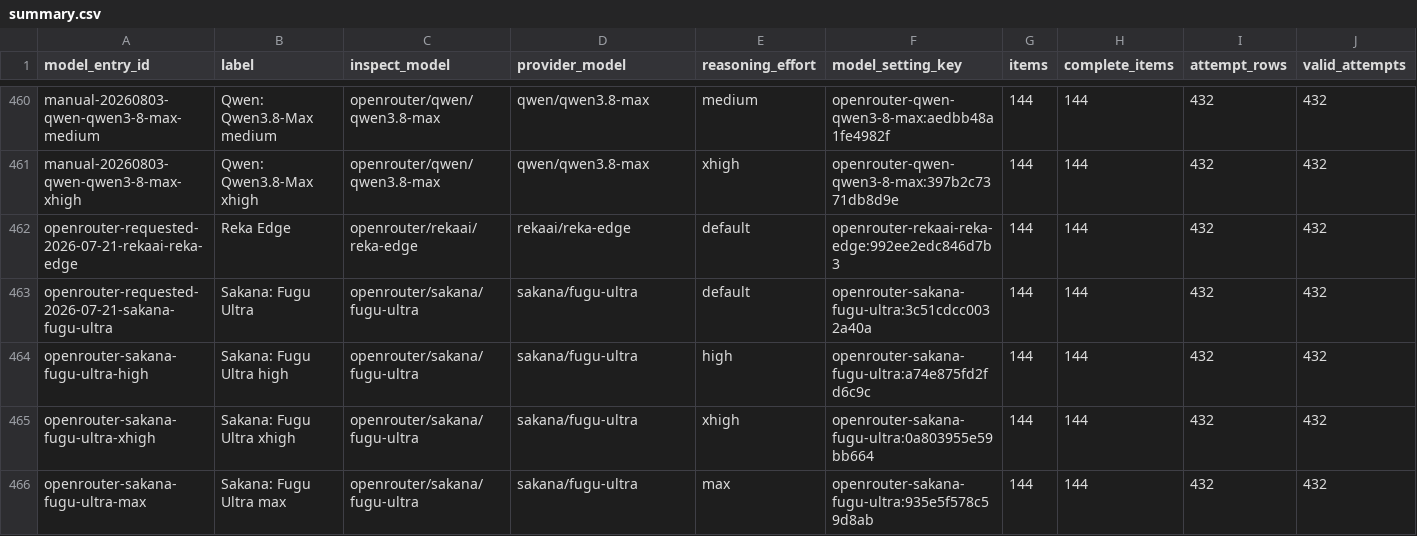
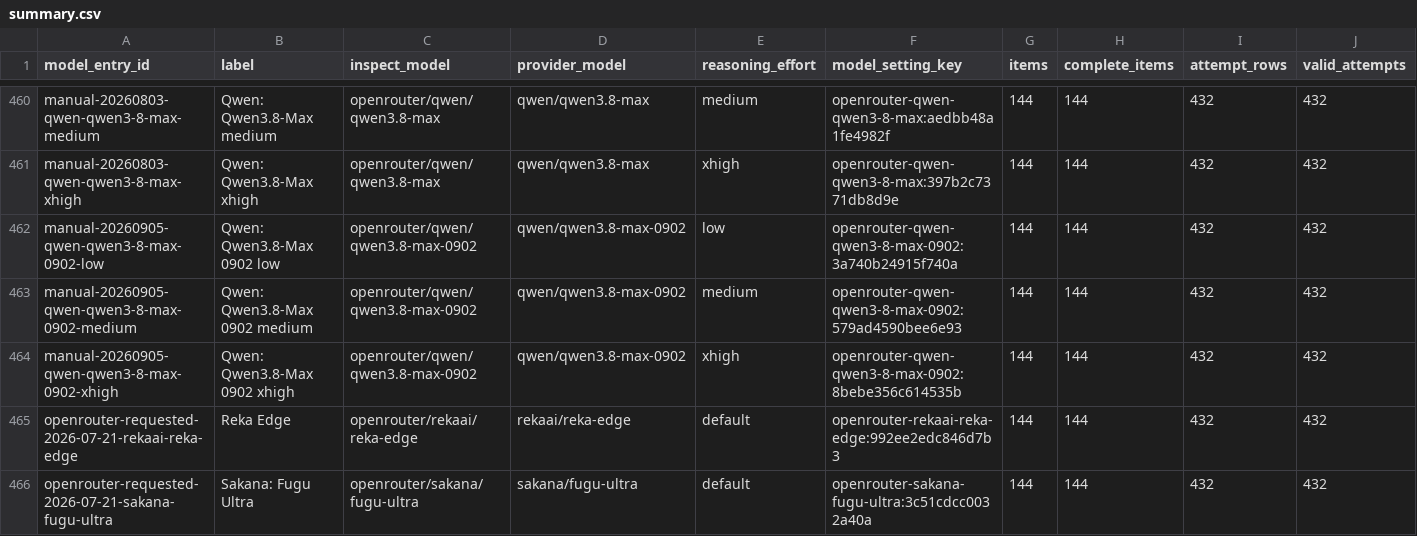
Before and after one commit to adamallcock/obviousbench, a CSV file: reports/v0_2/aggregate/summary.csv, drawn as a sheet; only a part is shown, gaps mark what is left out; the shorter side is filled out with more unchanged rows; rows hold the shown columns only; the diff names each change by its address in the sheet, - before the commit and + after, or states it on an @@ line.

```diff
--- a/reports/v0_2/aggregate/summary.csv
+++ b/reports/v0_2/aggregate/summary.csv
+row 462: manual-20260905-qwen-qwen3-8-max-0902-low | Qwen: Qwen3.8-Max 0902 low | openrouter/qwen/qwen3.8-max-0902 | qwen/qwen3.8-max-0902 | low | openrouter-qwen-qwen3-8-max-0902:3a740b24915f740a | 144 | 144 | 432 | 432
+row 463: manual-20260905-qwen-qwen3-8-max-0902-medium | Qwen: Qwen3.8-Max 0902 medium | openrouter/qwen/qwen3.8-max-0902 | qwen/qwen3.8-max-0902 | medium | openrouter-qwen-qwen3-8-max-0902:579ad4590bee6e93 | 144 | 144 | 432 | 432
+row 464: manual-20260905-qwen-qwen3-8-max-0902-xhigh | Qwen: Qwen3.8-Max 0902 xhigh | openrouter/qwen/qwen3.8-max-0902 | qwen/qwen3.8-max-0902 | xhigh | openrouter-qwen-qwen3-8-max-0902:8bebe356c614535b | 144 | 144 | 432 | 432
```
Also changed, not shown: 6 other files.
